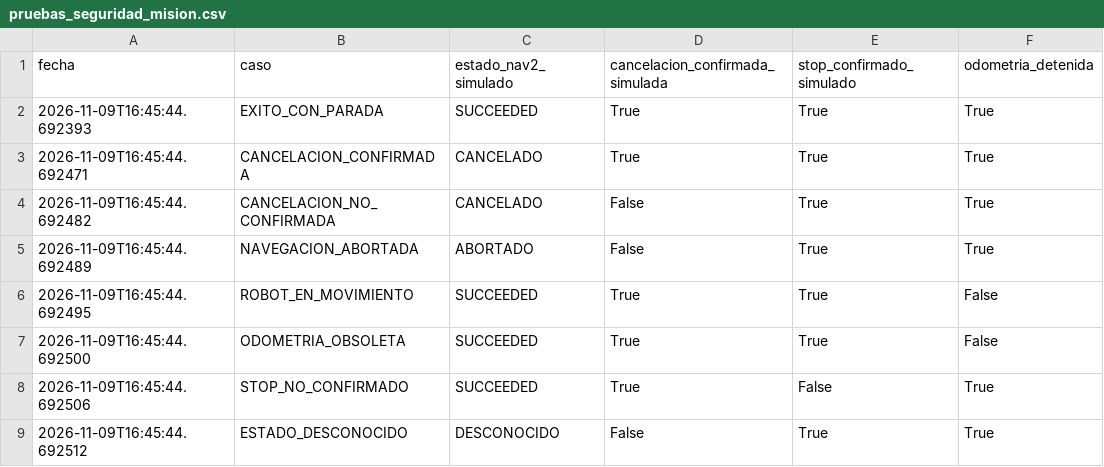
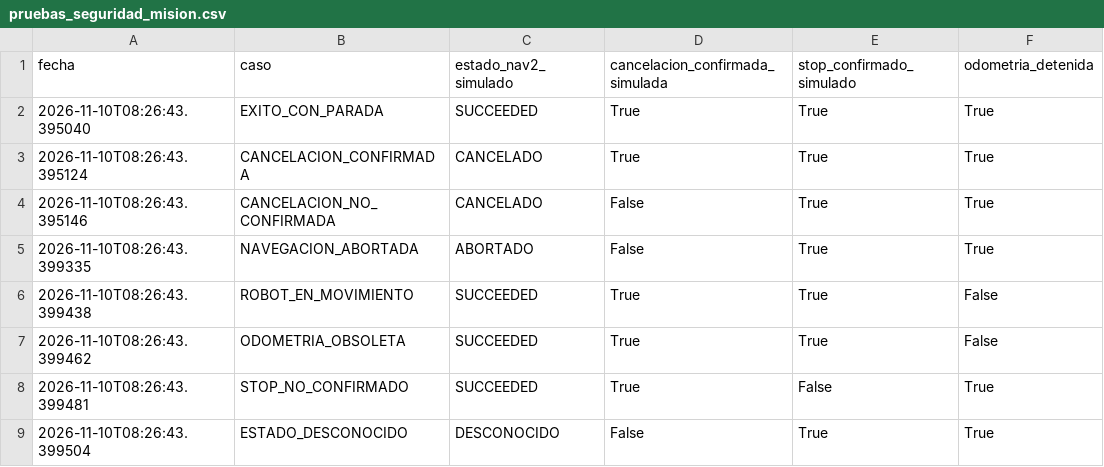
Before and after one commit to dlema-jeje/agv-mantenimiento-predictivo, a CSV file: datos/registros/integracion/pruebas_seguridad_mision.csv, drawn as a sheet; only a part is shown; the diff names each change by its address in the sheet, - before the commit and + after, or states it on an @@ line.

Commit message:
docs: registrar validacion estatica y seguridad del avance 2

```diff
--- a/datos/registros/integracion/pruebas_seguridad_mision.csv
+++ b/datos/registros/integracion/pruebas_seguridad_mision.csv
-A2 (fecha): 2026-11-09T16:45:44.692393
+A2 (fecha): 2026-11-10T08:26:43.395040
-A3 (fecha): 2026-11-09T16:45:44.692471
+A3 (fecha): 2026-11-10T08:26:43.395124
-A4 (fecha): 2026-11-09T16:45:44.692482
+A4 (fecha): 2026-11-10T08:26:43.395146
-A5 (fecha): 2026-11-09T16:45:44.692489
+A5 (fecha): 2026-11-10T08:26:43.399335
-A6 (fecha): 2026-11-09T16:45:44.692495
+A6 (fecha): 2026-11-10T08:26:43.399438
-A7 (fecha): 2026-11-09T16:45:44.692500
+A7 (fecha): 2026-11-10T08:26:43.399462
-A8 (fecha): 2026-11-09T16:45:44.692506
+A8 (fecha): 2026-11-10T08:26:43.399481
-A9 (fecha): 2026-11-09T16:45:44.692512
+A9 (fecha): 2026-11-10T08:26:43.399504
```
Also changed, not shown: 1 other file.
